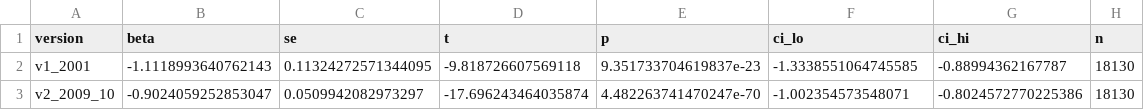
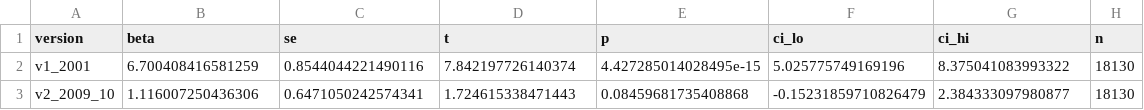
Before and after one commit to bishalkchalise/nepal-rural-mig-modern-analysis, a CSV file: district-analysis/output/tab/dxc_first_stage_pooled.csv, drawn as a sheet.

```diff
--- a/district-analysis/output/tab/dxc_first_stage_pooled.csv
+++ b/district-analysis/output/tab/dxc_first_stage_pooled.csv
@@ -1,3 +1,3 @@
 version,beta,se,t,p,ci_lo,ci_hi,n
-v1_2001,-1.1118993640762143,0.11324272571344095,-9.818726607569118,9.351733704619837e-23,-1.3338551064745585,-0.88994362167787,18130
-v2_2009_10,-0.9024059252853047,0.0509942082973297,-17.696243464035874,4.482263741470247e-70,-1.002354573548071,-0.8024572770225386,18130
+v1_2001,6.700408416581259,0.8544044221490116,7.842197726140374,4.427285014028495e-15,5.025775749169196,8.375041083993322,18130
+v2_2009_10,1.116007250436306,0.6471050242574341,1.724615338471443,0.08459681735408868,-0.15231859710826479,2.384333097980877,18130
```
Also changed, not shown: district-analysis/output/tab/dxc_first_stage_crosssection.csv, district-analysis/output/tab/dxc_first_stage_yearwise.csv, 2 other files.
